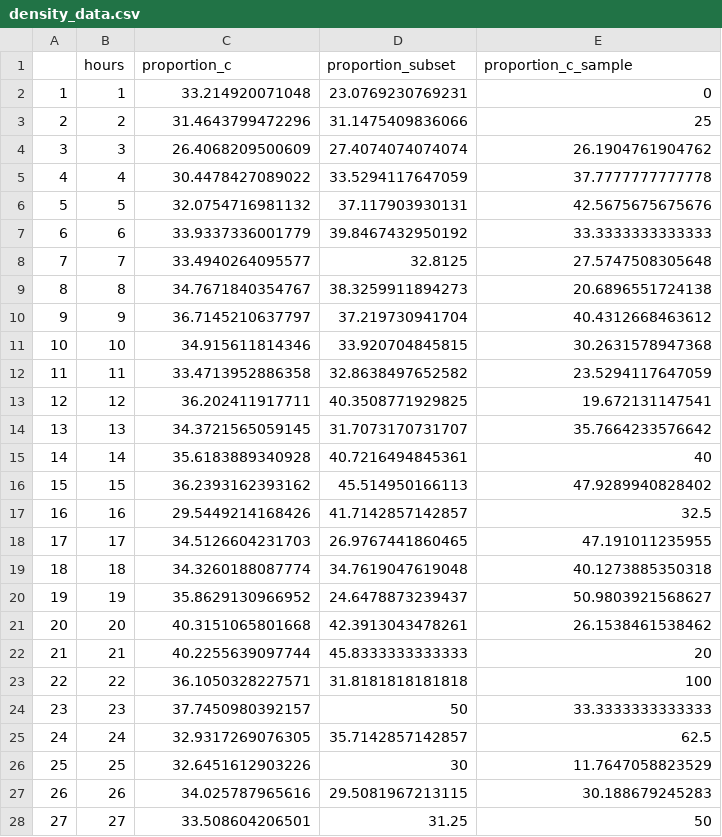
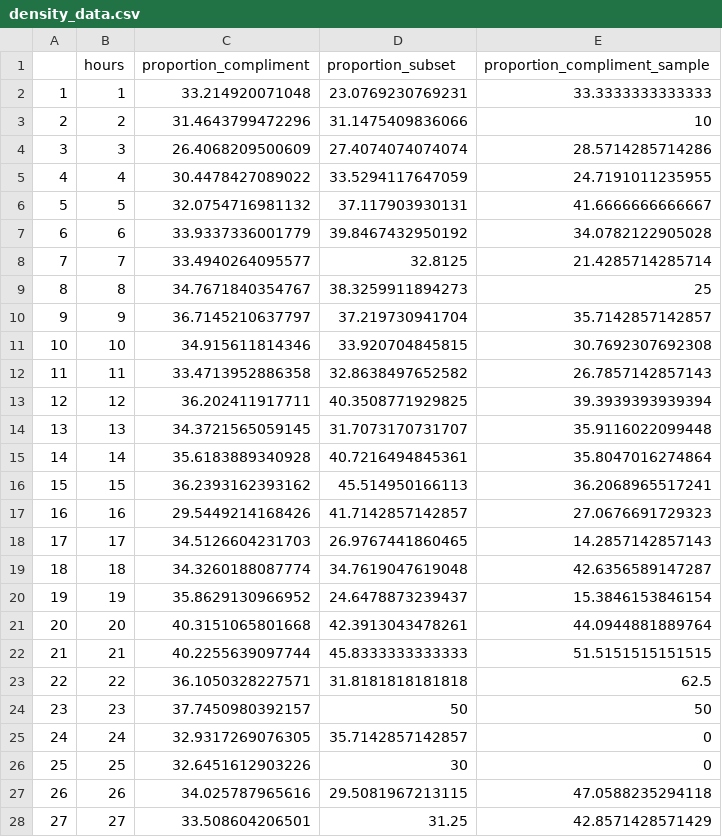
Before and after one commit to Jacob-J-Richards/DS_DA_Projects, a CSV file: Anamoly_Detection/density_data.csv, drawn as a sheet; only a part is shown; the diff covers the shown part only.

```diff
--- a/Anamoly_Detection/density_data.csv
+++ b/Anamoly_Detection/density_data.csv
@@ -1,28 +1,28 @@
-"","hours","proportion_c","proportion_subset","proportion_c_sample"
-"1",1,33.214920071048,23.0769230769231,0
-"2",2,31.4643799472296,31.1475409836066,25
-"3",3,26.4068209500609,27.4074074074074,26.1904761904762
-"4",4,30.4478427089022,33.5294117647059,37.7777777777778
-"5",5,32.0754716981132,37.117903930131,42.5675675675676
-"6",6,33.9337336001779,39.8467432950192,33.3333333333333
-"7",7,33.4940264095577,32.8125,27.5747508305648
-"8",8,34.7671840354767,38.3259911894273,20.6896551724138
-"9",9,36.7145210637797,37.219730941704,40.4312668463612
-"10",10,34.915611814346,33.920704845815,30.2631578947368
-"11",11,33.4713952886358,32.8638497652582,23.5294117647059
-"12",12,36.202411917711,40.3508771929825,19.672131147541
-"13",13,34.3721565059145,31.7073170731707,35.7664233576642
-"14",14,35.6183889340928,40.7216494845361,40
-"15",15,36.2393162393162,45.514950166113,47.9289940828402
-"16",16,29.5449214168426,41.7142857142857,32.5
-"17",17,34.5126604231703,26.9767441860465,47.191011235955
-"18",18,34.3260188087774,34.7619047619048,40.1273885350318
-"19",19,35.8629130966952,24.6478873239437,50.9803921568627
-"20",20,40.3151065801668,42.3913043478261,26.1538461538462
-"21",21,40.2255639097744,45.8333333333333,20
-"22",22,36.1050328227571,31.8181818181818,100
-"23",23,37.7450980392157,50,33.3333333333333
-"24",24,32.9317269076305,35.7142857142857,62.5
-"25",25,32.6451612903226,30,11.7647058823529
-"26",26,34.025787965616,29.5081967213115,30.188679245283
-"27",27,33.508604206501,31.25,50
+"","hours","proportion_compliment","proportion_subset","proportion_compliment_sample"
+"1",1,33.214920071048,23.0769230769231,33.3333333333333
+"2",2,31.4643799472296,31.1475409836066,10
+"3",3,26.4068209500609,27.4074074074074,28.5714285714286
+"4",4,30.4478427089022,33.5294117647059,24.7191011235955
+"5",5,32.0754716981132,37.117903930131,41.6666666666667
+"6",6,33.9337336001779,39.8467432950192,34.0782122905028
+"7",7,33.4940264095577,32.8125,21.4285714285714
+"8",8,34.7671840354767,38.3259911894273,25
+"9",9,36.7145210637797,37.219730941704,35.7142857142857
+"10",10,34.915611814346,33.920704845815,30.7692307692308
+"11",11,33.4713952886358,32.8638497652582,26.7857142857143
+"12",12,36.202411917711,40.3508771929825,39.3939393939394
+"13",13,34.3721565059145,31.7073170731707,35.9116022099448
+"14",14,35.6183889340928,40.7216494845361,35.8047016274864
+"15",15,36.2393162393162,45.514950166113,36.2068965517241
+"16",16,29.5449214168426,41.7142857142857,27.0676691729323
+"17",17,34.5126604231703,26.9767441860465,14.2857142857143
+"18",18,34.3260188087774,34.7619047619048,42.6356589147287
+"19",19,35.8629130966952,24.6478873239437,15.3846153846154
+"20",20,40.3151065801668,42.3913043478261,44.0944881889764
+"21",21,40.2255639097744,45.8333333333333,51.5151515151515
+"22",22,36.1050328227571,31.8181818181818,62.5
+"23",23,37.7450980392157,50,50
+"24",24,32.9317269076305,35.7142857142857,0
+"25",25,32.6451612903226,30,0
+"26",26,34.025787965616,29.5081967213115,47.0588235294118
+"27",27,33.508604206501,31.25,42.8571428571429
```
Also changed, not shown: 45 edited cells elsewhere in this file, 2 other files.
